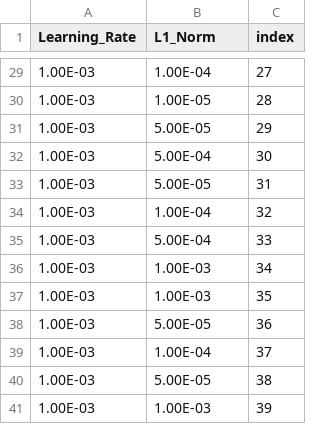
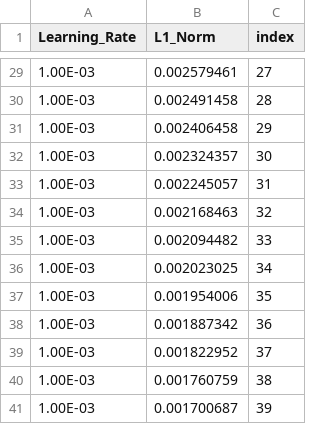
Before and after one commit to Peyman-HK/Stabilized-HiDe-MK, a CSV file: Param_SKAT2.csv, drawn as a sheet; only a part is shown, gaps mark what is left out; the diff covers the shown part only.

```diff
--- a/Param_SKAT2.csv
+++ b/Param_SKAT2.csv
@@ -29,13 +29,13 @@
-1.00E-03,1.00E-04,27
-1.00E-03,1.00E-05,28
-1.00E-03,5.00E-05,29
-1.00E-03,5.00E-04,30
-1.00E-03,5.00E-05,31
-1.00E-03,1.00E-04,32
-1.00E-03,5.00E-04,33
-1.00E-03,1.00E-03,34
-1.00E-03,1.00E-03,35
-1.00E-03,5.00E-05,36
-1.00E-03,1.00E-04,37
-1.00E-03,5.00E-05,38
-1.00E-03,1.00E-03,39
+1.00E-03,0.002579461,27
+1.00E-03,0.002491458,28
+1.00E-03,0.002406458,29
+1.00E-03,0.002324357,30
+1.00E-03,0.002245057,31
+1.00E-03,0.002168463,32
+1.00E-03,0.002094482,33
+1.00E-03,0.002023025,34
+1.00E-03,0.001954006,35
+1.00E-03,0.001887342,36
+1.00E-03,0.001822952,37
+1.00E-03,0.001760759,38
+1.00E-03,0.001700687,39
```
Also changed, not shown: 27 edited cells elsewhere in this file, Simulation data/class/Beta_1.csv.
